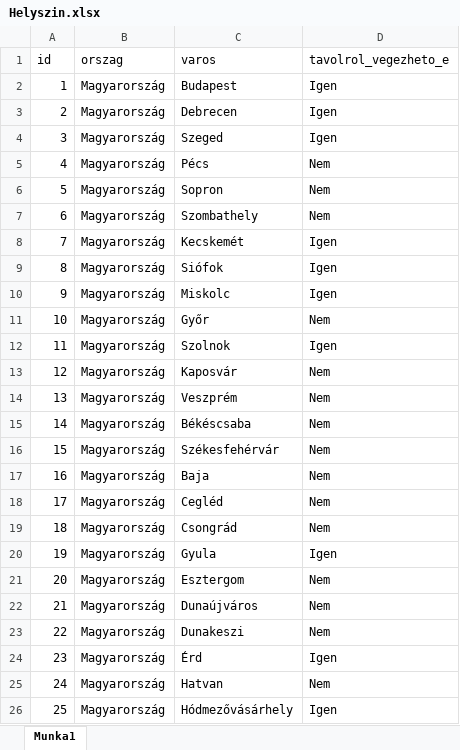
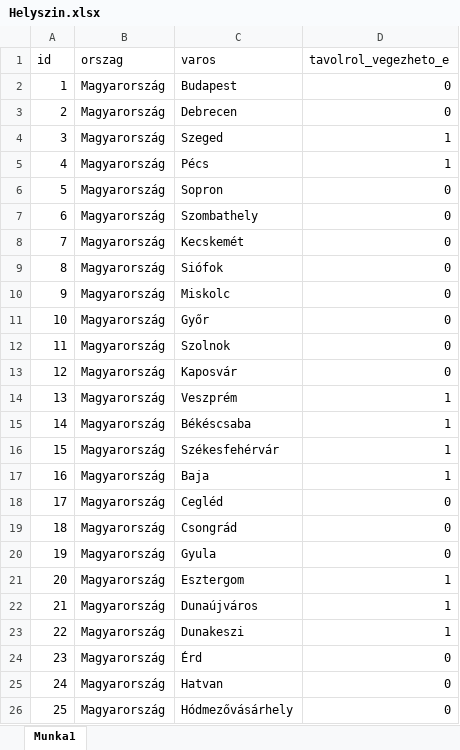
Before and after one commit to marci0929/Adatbre_2_allaskereso, an Excel workbook: Nyers adatok/Helyszin.xlsx, sheet Munka1, drawn as a sheet; values as stored, in another font and other column widths than the file's, no borders; the diff names each change by its address in the sheet, - before the commit and + after, or states it on an @@ line.

```diff
--- a/Nyers adatok/Helyszin.xlsx (sheet Munka1)
+++ b/Nyers adatok/Helyszin.xlsx (sheet Munka1)
-D2:D3 (tavolrol_vegezheto_e): Igen
+D2:D3 (tavolrol_vegezheto_e): 0
-D4 (tavolrol_vegezheto_e): Igen
+D4 (tavolrol_vegezheto_e): 1
-D5 (tavolrol_vegezheto_e): Nem
+D5 (tavolrol_vegezheto_e): 1
-D6:D7 (tavolrol_vegezheto_e): Nem
+D6:D7 (tavolrol_vegezheto_e): 0
-D8:D10 (tavolrol_vegezheto_e): Igen
+D8:D10 (tavolrol_vegezheto_e): 0
-D11 (tavolrol_vegezheto_e): Nem
+D11 (tavolrol_vegezheto_e): 0
-D12 (tavolrol_vegezheto_e): Igen
+D12 (tavolrol_vegezheto_e): 0
-D13 (tavolrol_vegezheto_e): Nem
+D13 (tavolrol_vegezheto_e): 0
-D14:D17 (tavolrol_vegezheto_e): Nem
+D14:D17 (tavolrol_vegezheto_e): 1
-D18:D19 (tavolrol_vegezheto_e): Nem
+D18:D19 (tavolrol_vegezheto_e): 0
-D20 (tavolrol_vegezheto_e): Igen
+D20 (tavolrol_vegezheto_e): 0
-D21:D23 (tavolrol_vegezheto_e): Nem
+D21:D23 (tavolrol_vegezheto_e): 1
-D24 (tavolrol_vegezheto_e): Igen
+D24 (tavolrol_vegezheto_e): 0
-D25 (tavolrol_vegezheto_e): Nem
+D25 (tavolrol_vegezheto_e): 0
-D26 (tavolrol_vegezheto_e): Igen
+D26 (tavolrol_vegezheto_e): 0
```
Also changed, not shown: Nyers adatok/Egyeb_feltetelek.xlsx, 25 other files.
